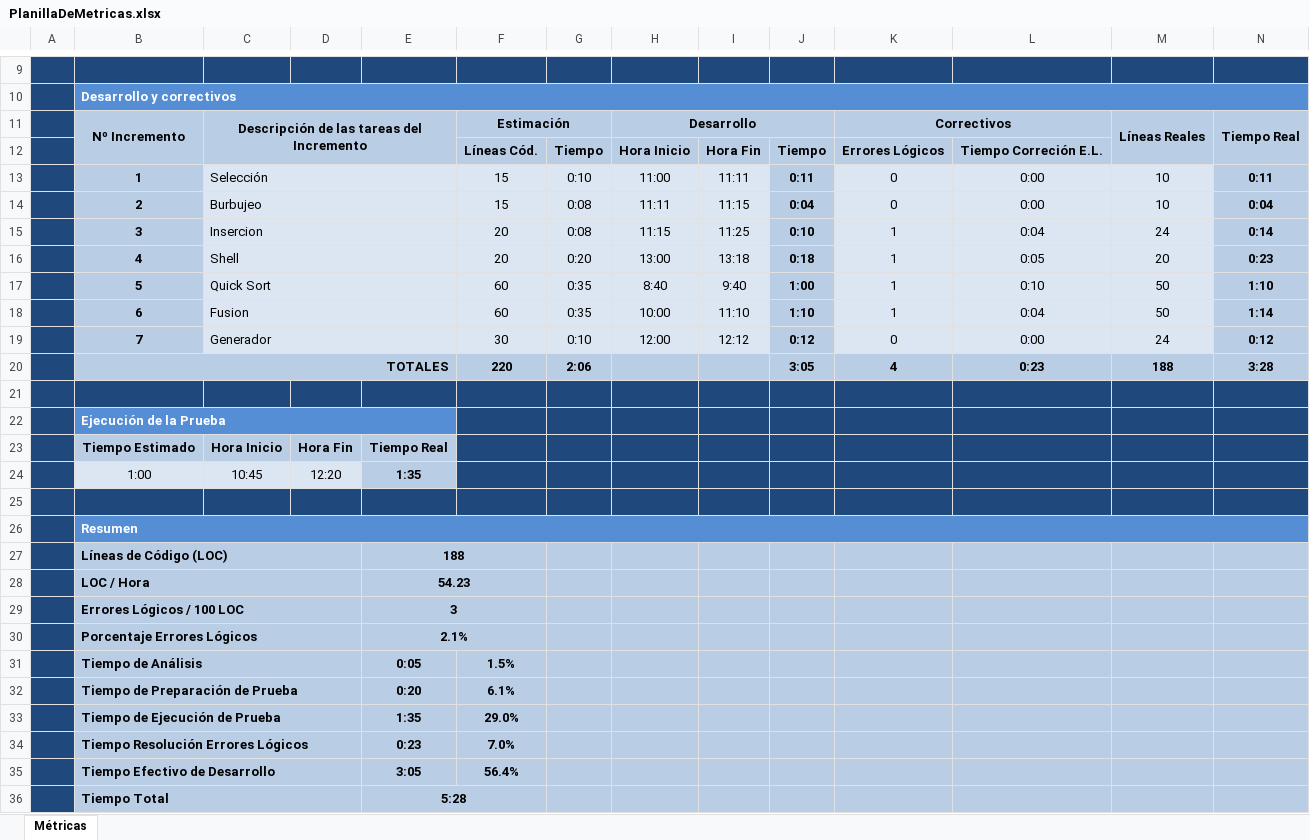
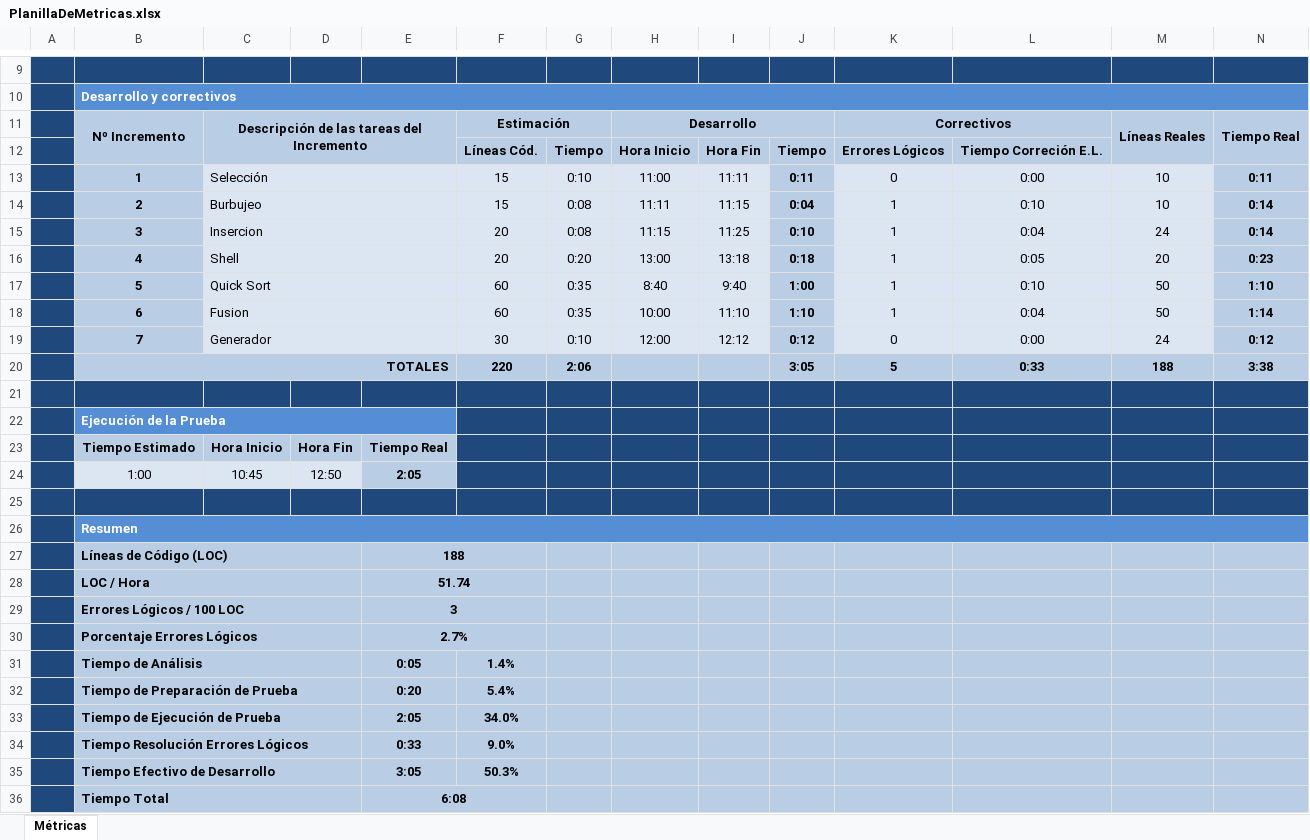
Before and after one commit to unlam-alumnos/pa-group, an Excel workbook: TP2B/Documentacion/PlanillaDeMetricas.xlsx, sheet Métricas, drawn as a sheet; only a part is shown, gaps mark what is left out; values as stored, in another font and other column widths than the file's, no borders; charts and pictures and conditional formats not drawn; removed rows and columns are numbered as before the commit, all else as after; the diff names each change by its address in the sheet, - before the commit and + after, or states it on an @@ line.

```diff
--- a/TP2B/Documentacion/PlanillaDeMetricas.xlsx (sheet Métricas)
+++ b/TP2B/Documentacion/PlanillaDeMetricas.xlsx (sheet Métricas)
-K14: 0
+K14: 1
-L14: 0:00
+L14: 0:10
-N14: 0:04
+N14: 0:14
-K20: 4
+K20: 5
-L20: 0:23
+L20: 0:33
-N20: 3:28
+N20: 3:38
-D24: 12:20
+D24: 12:50
-E24: 1:35
+E24: 2:05
-E28: 54.23
+E28: 51.74
-E30: 2.1%
+E30: 2.7%
-F31: 1.5%
+F31: 1.4%
-F32: 6.1%
+F32: 5.4%
-row 33:  | Tiempo de Ejecución de Prueba |  |  | 1:35 | 29.0%
-row 34:  | Tiempo Resolución Errores Lógicos |  |  | 0:23 | 7.0%
+row 33:  | Tiempo de Ejecución de Prueba |  |  | 2:05 | 34.0%
+row 34:  | Tiempo Resolución Errores Lógicos |  |  | 0:33 | 9.0%
-F35: 56.4%
+F35: 50.3%
-E36: 5:28
+E36: 6:08
```
Also changed, not shown: charts or pictures, TP2B/Documentacion/AnalisisRendimiento.xlsx, 9 other files.
